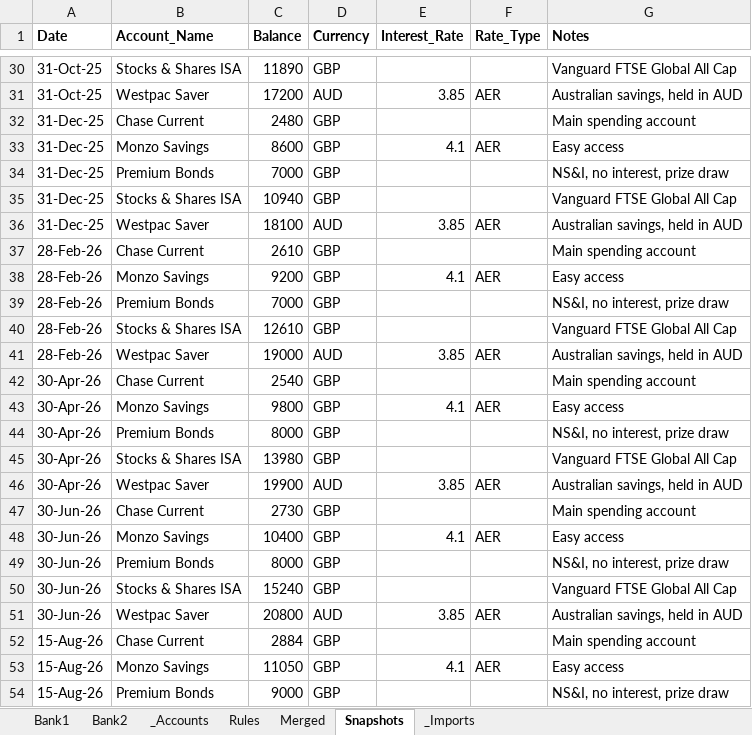
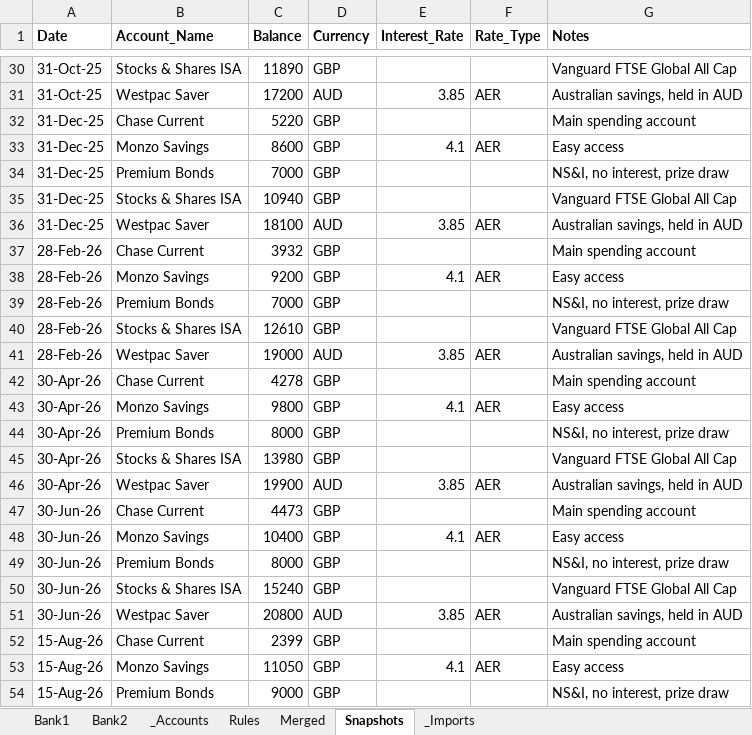
Before and after one commit to sergedev/finance-dashboard, an Excel workbook: data_dummy/finance.v2.xlsx, sheet Snapshots, drawn as a sheet; only a part is shown, gaps mark what is left out; values as stored, in another font and other column widths than the file's, no borders; the diff covers the shown part only; the diff names each change by its address in the sheet, - before the commit and + after, or states it on an @@ line.

```diff
--- a/data_dummy/finance.v2.xlsx (sheet Snapshots)
+++ b/data_dummy/finance.v2.xlsx (sheet Snapshots)
-C32 (Balance): 2480
+C32 (Balance): 5220
-C37 (Balance): 2610
+C37 (Balance): 3932
-C42 (Balance): 2540
+C42 (Balance): 4278
-C47 (Balance): 2730
+C47 (Balance): 4473
-C52 (Balance): 2884
+C52 (Balance): 2399
```
Also changed, not shown: 6 edited cells elsewhere in this sheet, sheet Merged, sheet Bank1, sheet Bank2, sheet Rules, 11 other files.
